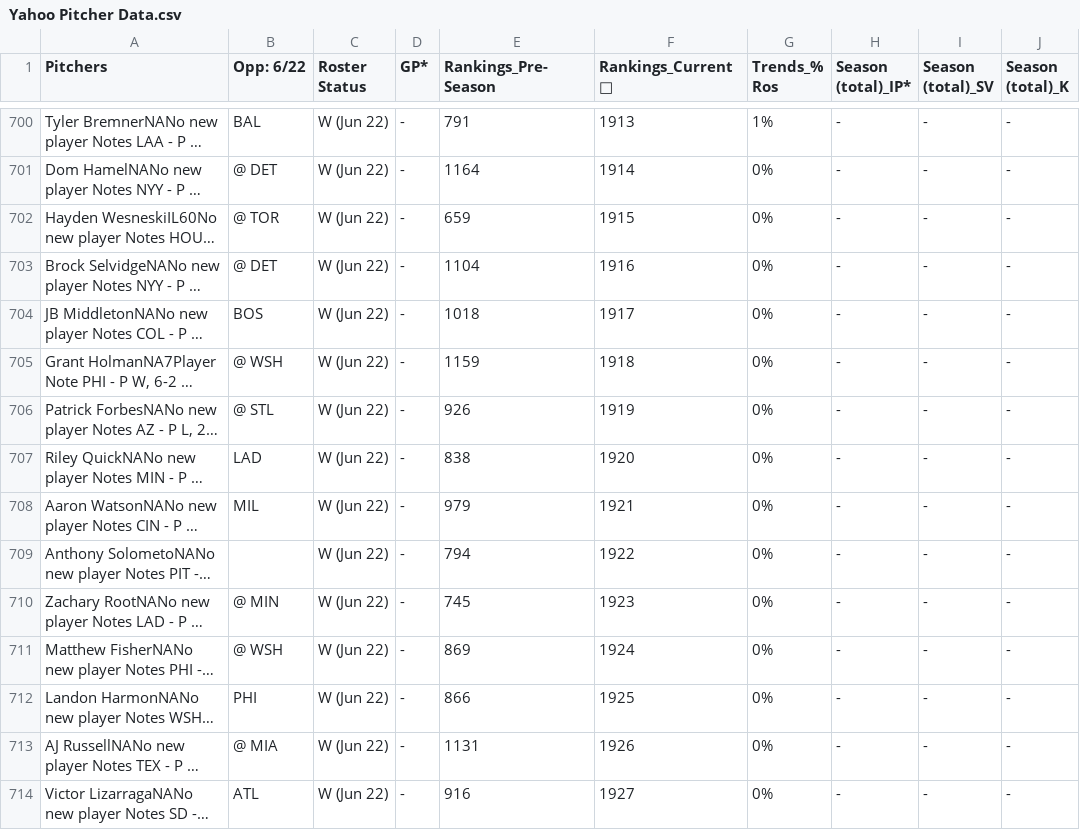
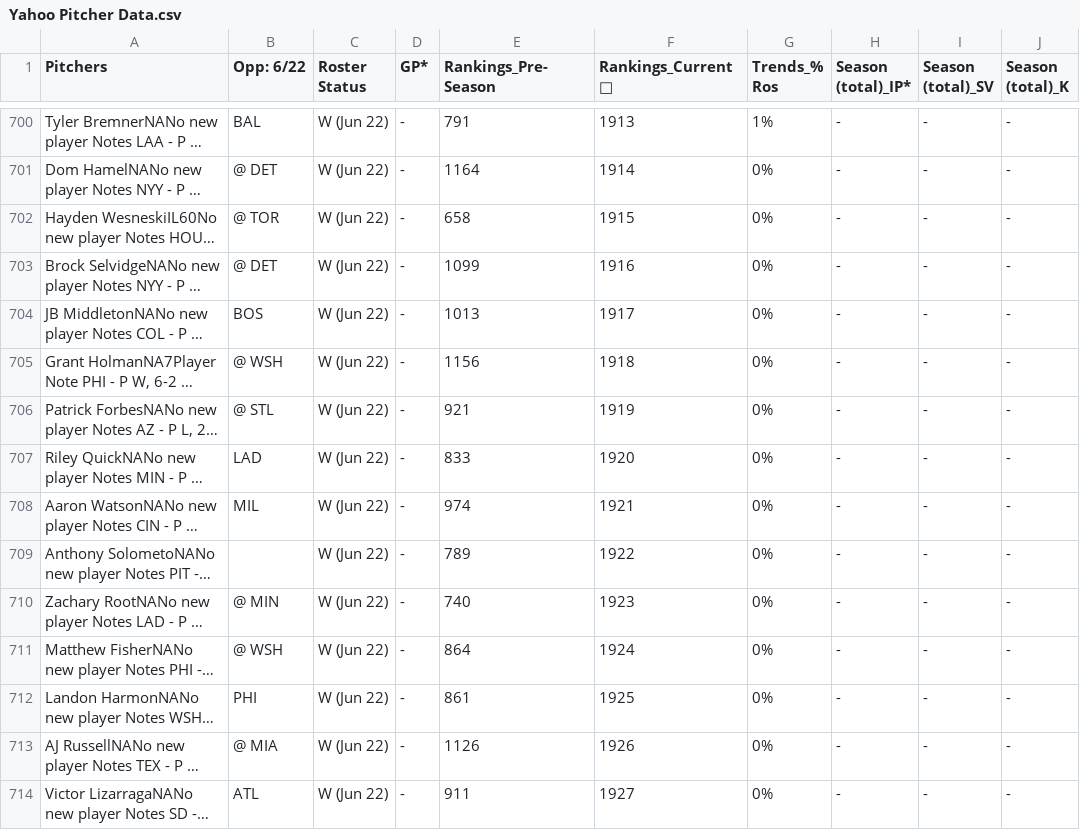
Before and after one commit to yosefu12/baseball-data-scraper, a CSV file: data/Yahoo Pitcher Data.csv, drawn as a sheet; only a part is shown, gaps mark what is left out; long unchanged cells end in …; the diff covers the shown part only; the diff names each change by its address in the sheet, - before the commit and + after, or states it on an @@ line.

```diff
--- a/data/Yahoo Pitcher Data.csv
+++ b/data/Yahoo Pitcher Data.csv
-E702 (Rankings_Pre-Season): 659
+E702 (Rankings_Pre-Season): 658
-E703 (Rankings_Pre-Season): 1104
+E703 (Rankings_Pre-Season): 1099
-E704 (Rankings_Pre-Season): 1018
+E704 (Rankings_Pre-Season): 1013
-E705 (Rankings_Pre-Season): 1159
+E705 (Rankings_Pre-Season): 1156
-E706 (Rankings_Pre-Season): 926
+E706 (Rankings_Pre-Season): 921
-E707 (Rankings_Pre-Season): 838
+E707 (Rankings_Pre-Season): 833
-E708 (Rankings_Pre-Season): 979
+E708 (Rankings_Pre-Season): 974
-E709 (Rankings_Pre-Season): 794
+E709 (Rankings_Pre-Season): 789
-E710 (Rankings_Pre-Season): 745
+E710 (Rankings_Pre-Season): 740
-E711 (Rankings_Pre-Season): 869
+E711 (Rankings_Pre-Season): 864
-E712 (Rankings_Pre-Season): 866
+E712 (Rankings_Pre-Season): 861
-E713 (Rankings_Pre-Season): 1131
+E713 (Rankings_Pre-Season): 1126
-E714 (Rankings_Pre-Season): 916
+E714 (Rankings_Pre-Season): 911
```
Also changed, not shown: 86 edited cells elsewhere in this file, data/Last_Updated.csv, data/Yahoo Batter Data.csv.
